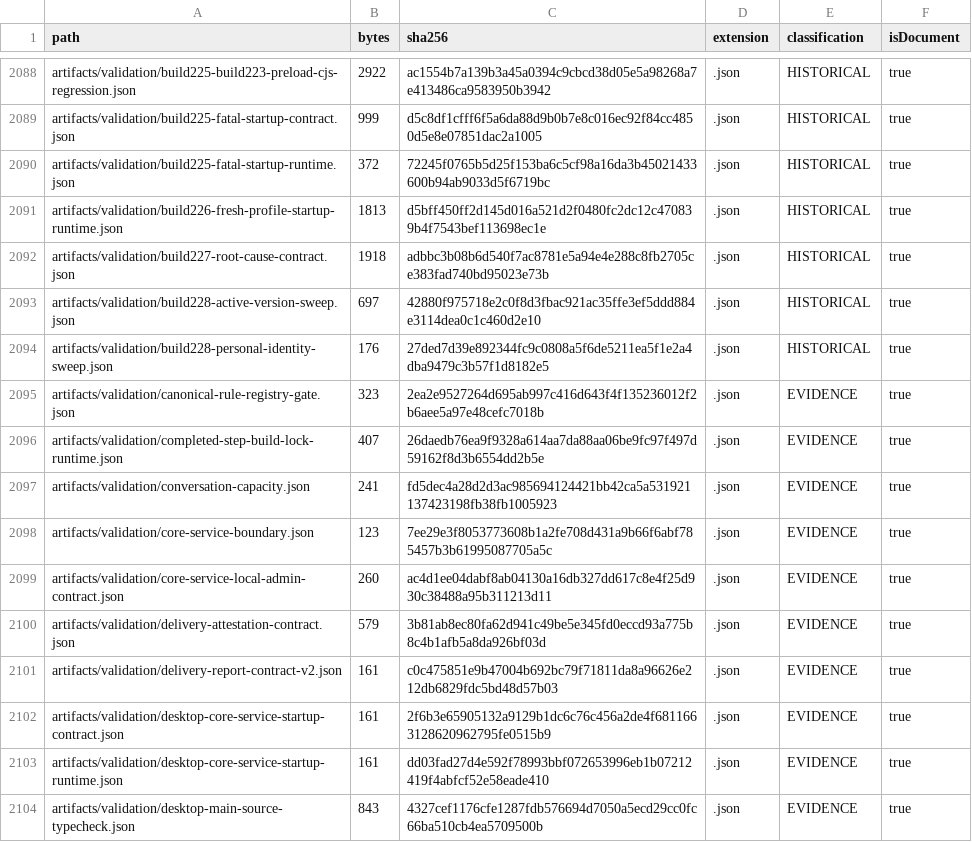
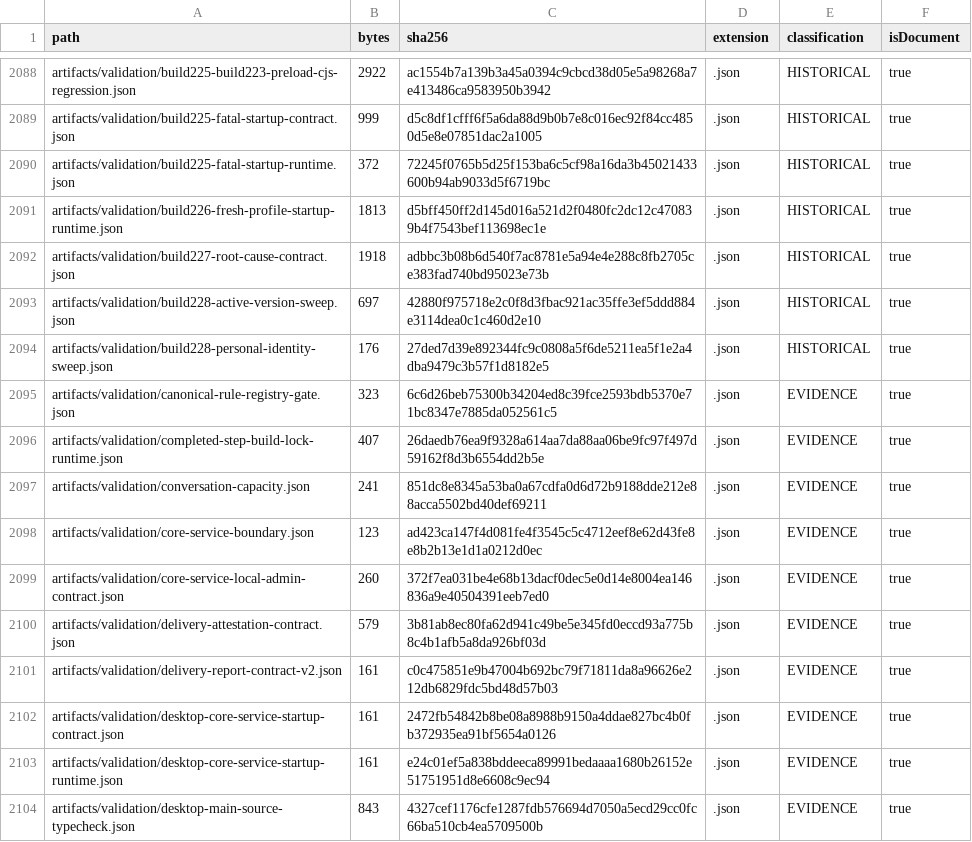
Before and after one commit to hsynmyssrgl/Anadolu-Parsi-AYM, a CSV file: artifacts/manifests/ALL_DOCUMENTS_INDEX.csv, drawn as a sheet; only a part is shown, gaps mark what is left out; the diff covers the shown part only.

```diff
--- a/artifacts/manifests/ALL_DOCUMENTS_INDEX.csv
+++ b/artifacts/manifests/ALL_DOCUMENTS_INDEX.csv
@@ -2094,11 +2094,11 @@ artifacts/validation/build228-active-version-sweep.json,697,42880f975718e2c0f8d3
 artifacts/validation/build228-personal-identity-sweep.json,176,27ded7d39e892344fc9c0808a5f6de5211ea5f1e2a4dba9479c3b57f1d8182e5,.json,HISTORICAL,true
-artifacts/validation/canonical-rule-registry-gate.json,323,2ea2e9527264d695ab997c416d643f4f135236012f2b6aee5a97e48cefc7018b,.json,EVIDENCE,true
+artifacts/validation/canonical-rule-registry-gate.json,323,6c6d26beb75300b34204ed8c39fce2593bdb5370e71bc8347e7885da052561c5,.json,EVIDENCE,true
 artifacts/validation/completed-step-build-lock-runtime.json,407,26daedb76ea9f9328a614aa7da88aa06be9fc97f497d59162f8d3b6554dd2b5e,.json,EVIDENCE,true
-artifacts/validation/conversation-capacity.json,241,fd5dec4a28d2d3ac985694124421bb42ca5a531921137423198fb38fb1005923,.json,EVIDENCE,true
-artifacts/validation/core-service-boundary.json,123,7ee29e3f8053773608b1a2fe708d431a9b66f6abf785457b3b61995087705a5c,.json,EVIDENCE,true
-artifacts/validation/core-service-local-admin-contract.json,260,ac4d1ee04dabf8ab04130a16db327dd617c8e4f25d930c38488a95b311213d11,.json,EVIDENCE,true
+artifacts/validation/conversation-capacity.json,241,851dc8e8345a53ba0a67cdfa0d6d72b9188dde212e88acca5502bd40def69211,.json,EVIDENCE,true
+artifacts/validation/core-service-boundary.json,123,ad423ca147f4d081fe4f3545c5c4712eef8e62d43fe8e8b2b13e1d1a0212d0ec,.json,EVIDENCE,true
+artifacts/validation/core-service-local-admin-contract.json,260,372f7ea031be4e68b13dacf0dec5e0d14e8004ea146836a9e40504391eeb7ed0,.json,EVIDENCE,true
 artifacts/validation/delivery-attestation-contract.json,579,3b81ab8ec80fa62d941c49be5e345fd0eccd93a775b8c4b1afb5a8da926bf03d,.json,EVIDENCE,true
 artifacts/validation/delivery-report-contract-v2.json,161,c0c475851e9b47004b692bc79f71811da8a96626e212db6829fdc5bd48d57b03,.json,EVIDENCE,true
-artifacts/validation/desktop-core-service-startup-contract.json,161,2f6b3e65905132a9129b1dc6c76c456a2de4f6811663128620962795fe0515b9,.json,EVIDENCE,true
-artifacts/validation/desktop-core-service-startup-runtime.json,161,dd03fad27d4e592f78993bbf072653996eb1b07212419f4abfcf52e58eade410,.json,EVIDENCE,true
+artifacts/validation/desktop-core-service-startup-contract.json,161,2472fb54842b8be08a8988b9150a4ddae827bc4b0fb372935ea91bf5654a0126,.json,EVIDENCE,true
+artifacts/validation/desktop-core-service-startup-runtime.json,161,e24c01ef5a838bddeeca89991bedaaaa1680b26152e51751951d8e6608c9ec94,.json,EVIDENCE,true
 artifacts/validation/desktop-main-source-typecheck.json,843,4327cef1176cfe1287fdb576694d7050a5ecd29cc0fc66ba510cb4ea5709500b,.json,EVIDENCE,true
```
Also changed, not shown: 52 edited cells elsewhere in this file, 32 other files.
